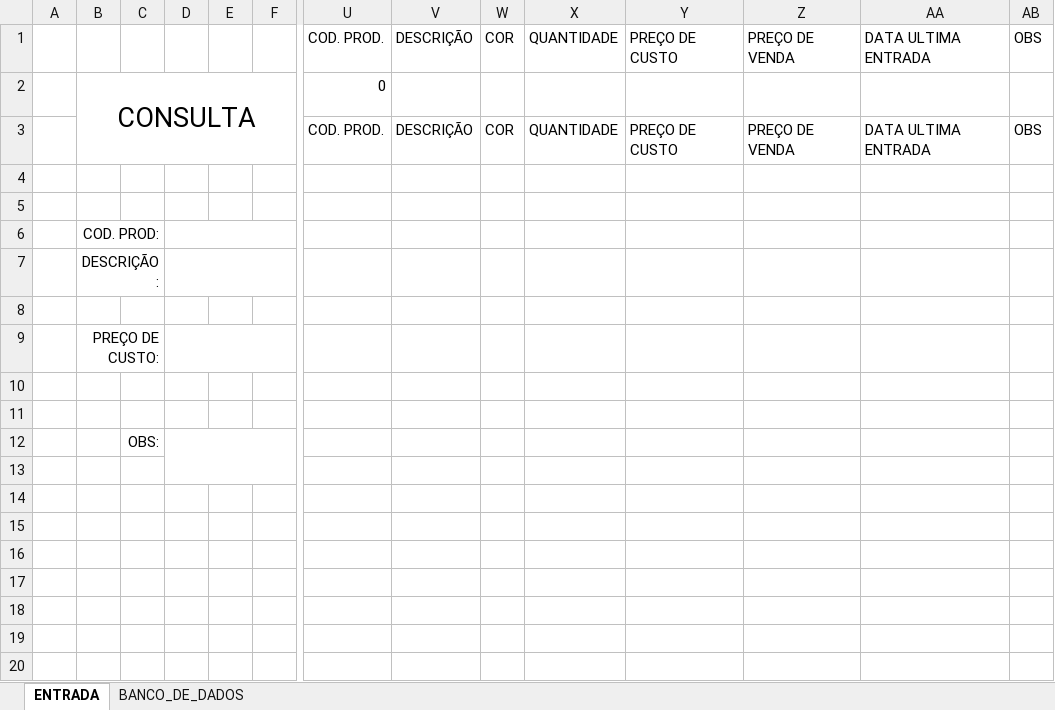
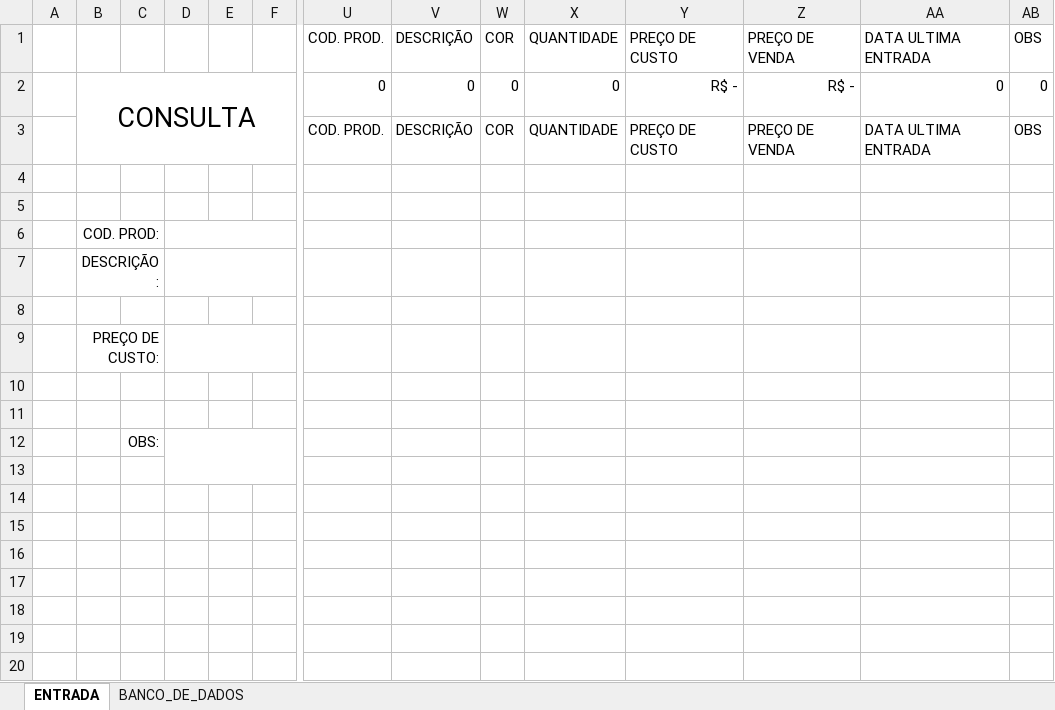
Before and after one commit to Gabriel0846/CodigosVBA, an Excel workbook: ADEMIR/CONTROLE_ESTOQUE_ADEMIR.xlsm, sheet ENTRADA, drawn as a sheet; only a part is shown, gaps mark what is left out; values as stored, in another font and other column widths than the file's, no borders; charts and pictures not drawn; removed rows and columns are numbered as before the commit, all else as after; rows hold the shown columns only; the diff names each change by its address in the sheet, - before the commit and + after, or states it on an @@ line.

Commit message:
AJUSTES NO CODIGO

```diff
--- a/ADEMIR/CONTROLE_ESTOQUE_ADEMIR.xlsm (sheet ENTRADA)
+++ b/ADEMIR/CONTROLE_ESTOQUE_ADEMIR.xlsm (sheet ENTRADA)
-row 2:  | CONSULTA |  |  |  |  | 0
+row 2:  | CONSULTA |  |  |  |  | 0 | 0 | 0 | 0 | R$ - | R$ - | 0 | 0
```
Also changed, not shown: charts or pictures.
